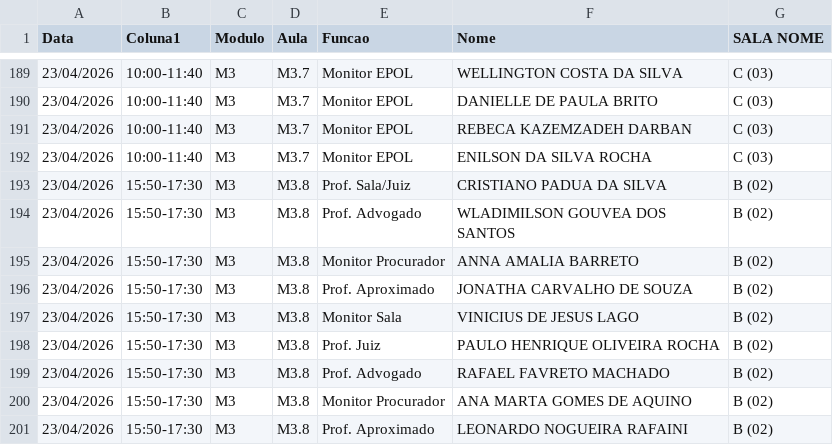
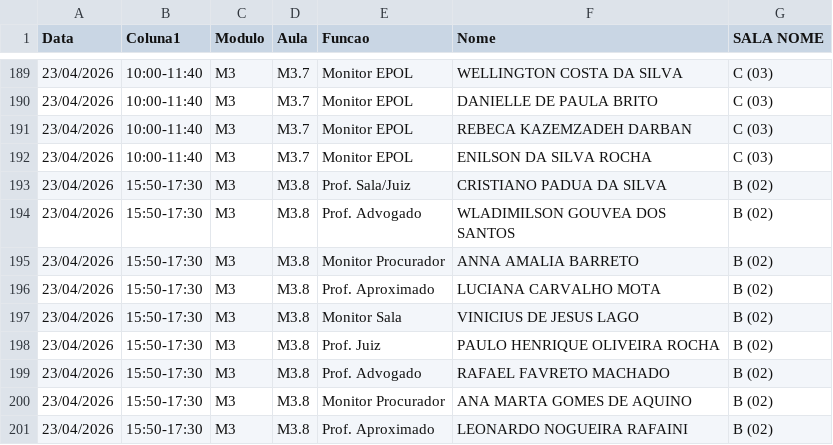
Before and after one commit to marcelmfpm-ai/painel-professores-2, a CSV file: escalas.csv, drawn as a sheet; only a part is shown, gaps mark what is left out.

Commit message:
Add files via upload

```diff
--- a/escalas.csv
+++ b/escalas.csv
@@ -195,3 +195,3 @@ Data;Coluna1;Modulo;Aula;Funcao;Nome;SALA NOME
 23/04/2026;15:50-17:30;M3;M3.8;Monitor Procurador;ANNA AMALIA BARRETO;B (02)
-23/04/2026;15:50-17:30;M3;M3.8;Prof. Aproximado;JONATHA CARVALHO DE SOUZA;B (02)
+23/04/2026;15:50-17:30;M3;M3.8;Prof. Aproximado;LUCIANA CARVALHO MOTA;B (02)
 23/04/2026;15:50-17:30;M3;M3.8;Monitor Sala;VINICIUS DE JESUS LAGO;B (02)
```
